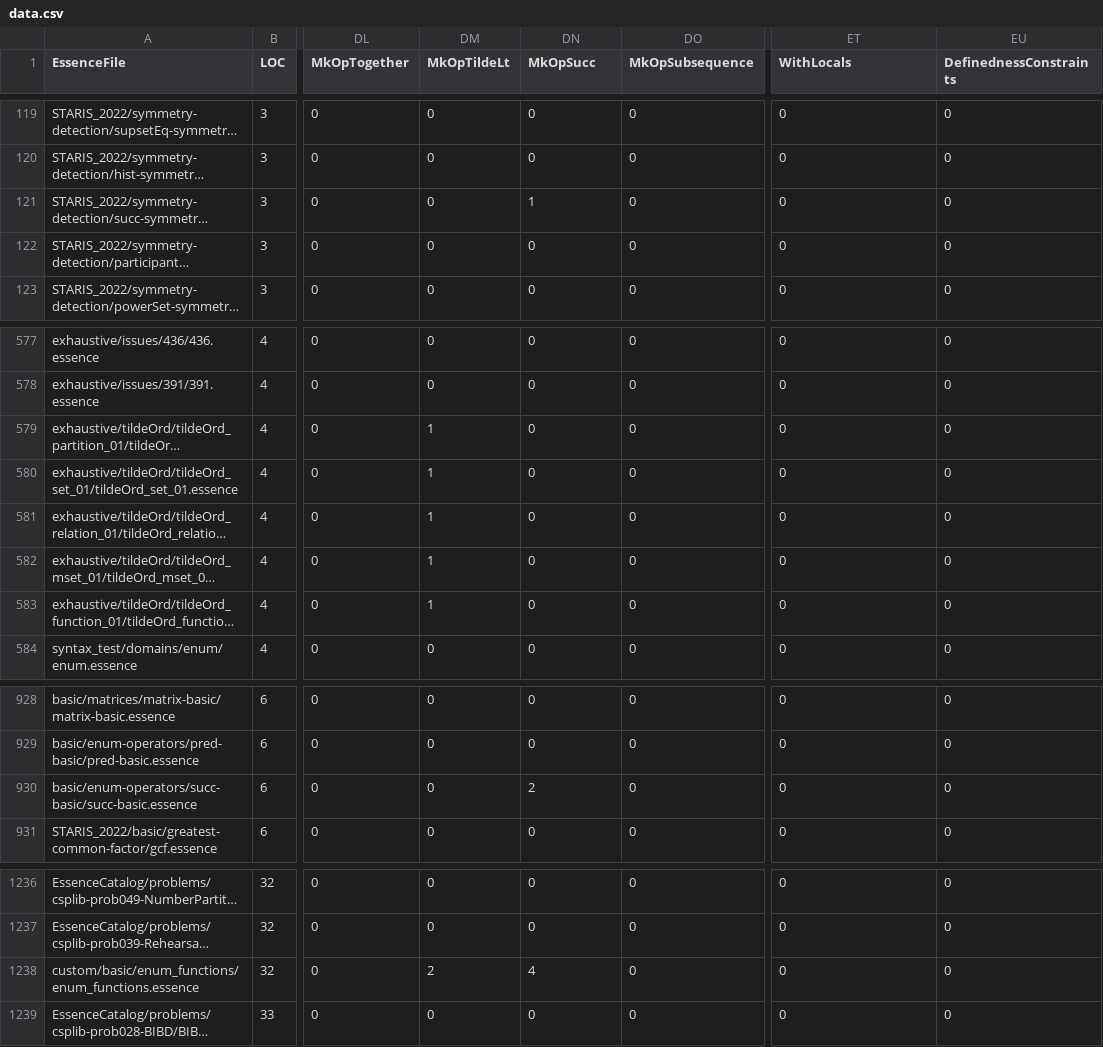
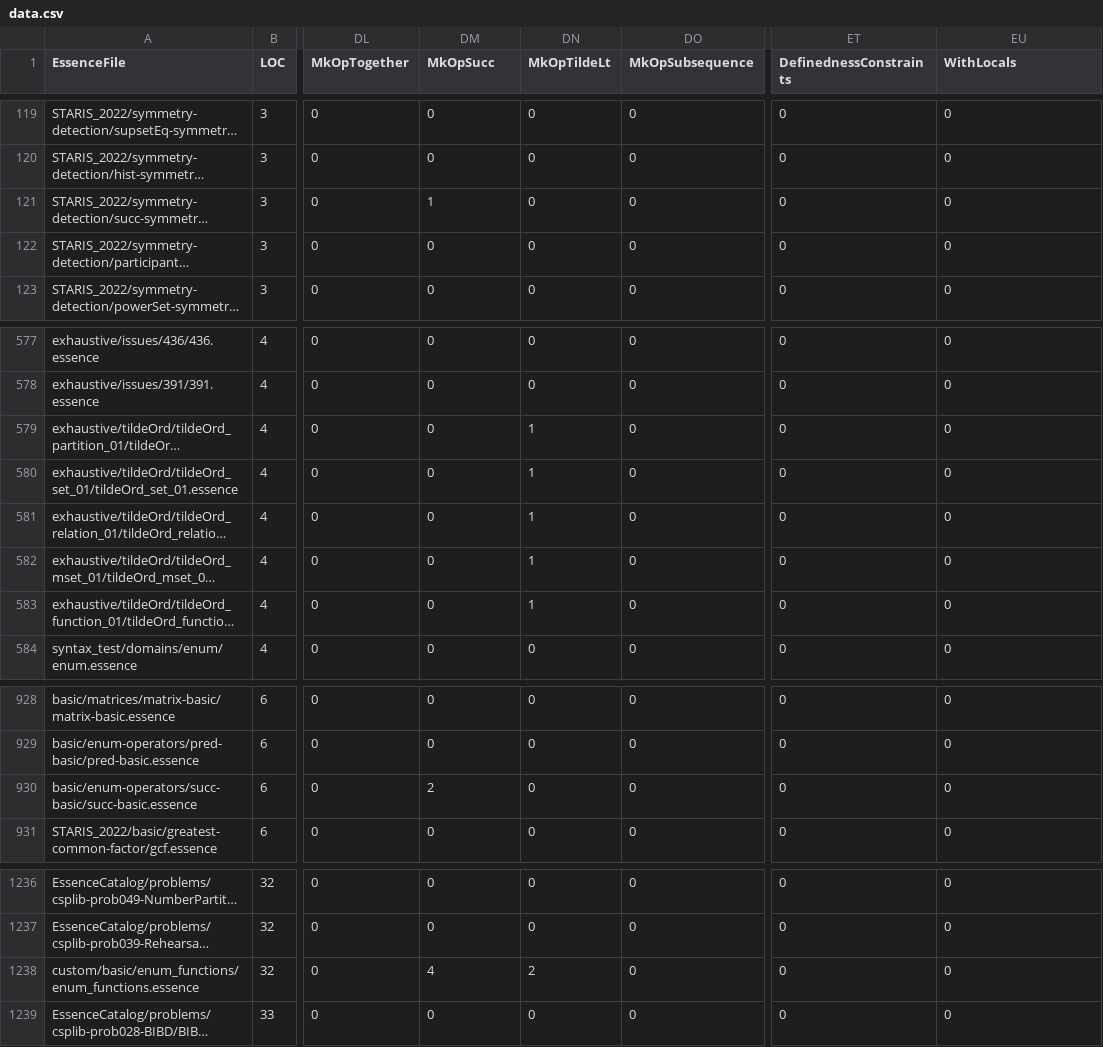
Before and after one commit to hecent/conjure-oxide, a CSV file: tools/essence-feature-usage-stats/data.csv, drawn as a sheet; only a part is shown, gaps mark what is left out; long unchanged cells end in …; the diff names each change by its address in the sheet, - before the commit and + after, or states it on an @@ line.

Commit message:
Actions: Deploy the essence features usage table 🚀

```diff
--- a/tools/essence-feature-usage-stats/data.csv
+++ b/tools/essence-feature-usage-stats/data.csv
-DM1: MkOpTildeLt
+DM1: MkOpSucc
-DN1: MkOpSucc
+DN1: MkOpTildeLt
-ET1: WithLocals
+ET1: DefinednessConstraints
-EU1: DefinednessConstraints
+EU1: WithLocals
-DM121 (MkOpSucc): 0
+DM121 (MkOpSucc): 1
-DN121 (MkOpTildeLt): 1
+DN121 (MkOpTildeLt): 0
-DM579:DM583 (MkOpSucc): 1
+DM579:DM583 (MkOpSucc): 0
-DN579:DN583 (MkOpTildeLt): 0
+DN579:DN583 (MkOpTildeLt): 1
-DM930 (MkOpSucc): 0
+DM930 (MkOpSucc): 2
-DN930 (MkOpTildeLt): 2
+DN930 (MkOpTildeLt): 0
-DM1238 (MkOpSucc): 2
+DM1238 (MkOpSucc): 4
-DN1238 (MkOpTildeLt): 4
+DN1238 (MkOpTildeLt): 2
```
Also changed, not shown: 1 other file.
